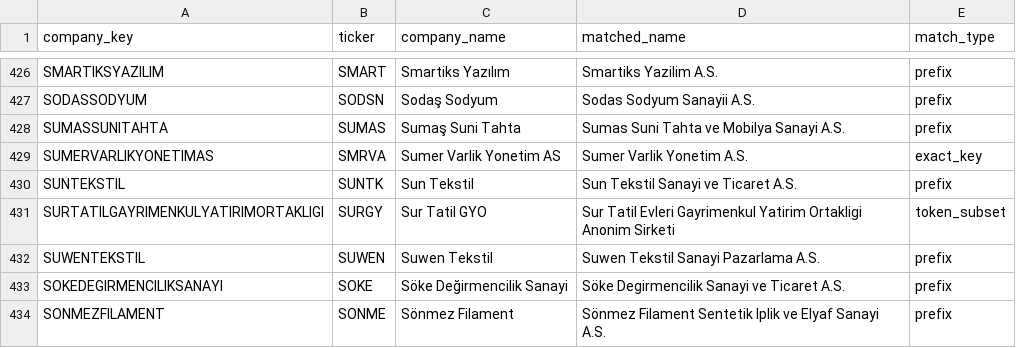
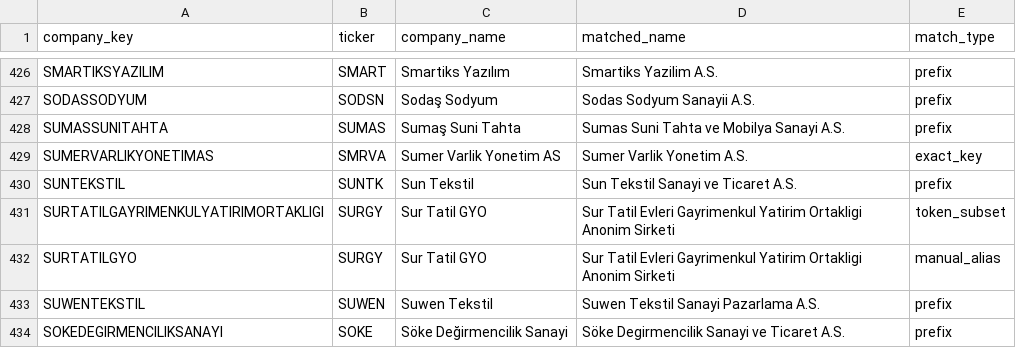
Before and after one commit to beagle1903/stock-expert, a CSV file: data/ticker_map.csv, drawn as a sheet; only a part is shown, gaps mark what is left out; the shorter side is filled out with more unchanged rows; the diff names each change by its address in the sheet, - before the commit and + after, or states it on an @@ line.

Commit message:
Update daily workflow docs and ticker map

```diff
--- a/data/ticker_map.csv
+++ b/data/ticker_map.csv
+row 432: SURTATILGYO | SURGY | Sur Tatil GYO | Sur Tatil Evleri Gayrimenkul Yatirim Ortakligi Anonim Sirketi | manual_alias
```
Also changed, not shown: 2 other files.
